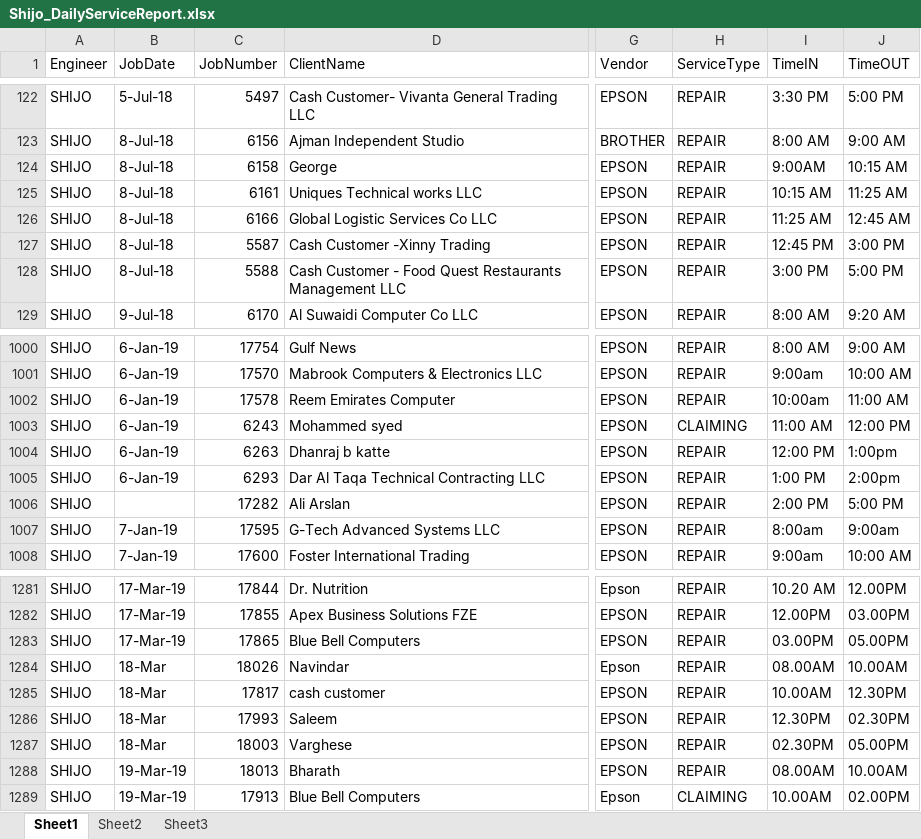
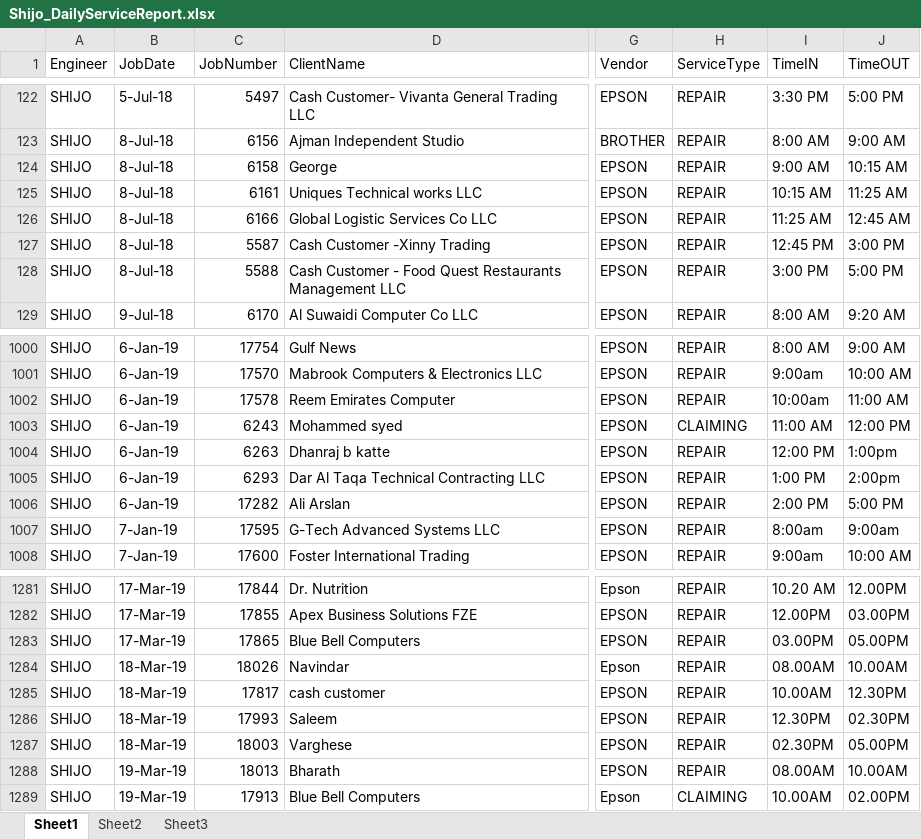
Before and after one commit to riyasalmoe/almoeservice, an Excel workbook: uploads/Shijo_DailyServiceReport.xlsx, sheet Sheet1, drawn as a sheet; only a part is shown, gaps mark what is left out; values as stored, in another font and other column widths than the file's, no cell formats; the diff covers the shown part only; the diff names each change by its address in the sheet, - before the commit and + after, or states it on an @@ line.

```diff
--- a/uploads/Shijo_DailyServiceReport.xlsx (sheet Sheet1)
+++ b/uploads/Shijo_DailyServiceReport.xlsx (sheet Sheet1)
-I124 (TimeIN): 9:00AM
+I124 (TimeIN): 9:00 AM
-B1006 (JobDate): (empty)
+B1006 (JobDate): 6-Jan-19
-B1284:B1287 (JobDate): 18-Mar
+B1284:B1287 (JobDate): 18-Mar-19
```
Also changed, not shown: 3 added rows, 19 removed rows and 4 edited cells elsewhere in this sheet, cell formats, 4 other files.
